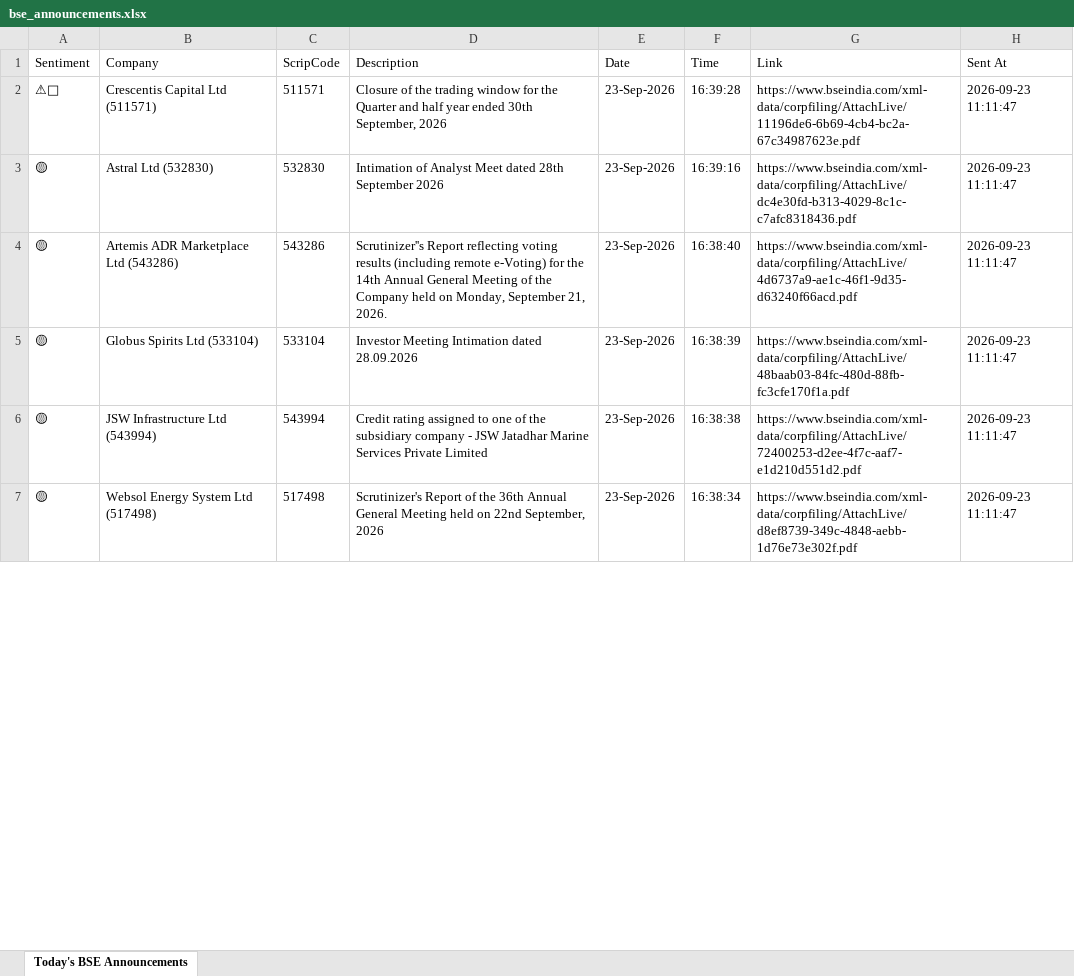
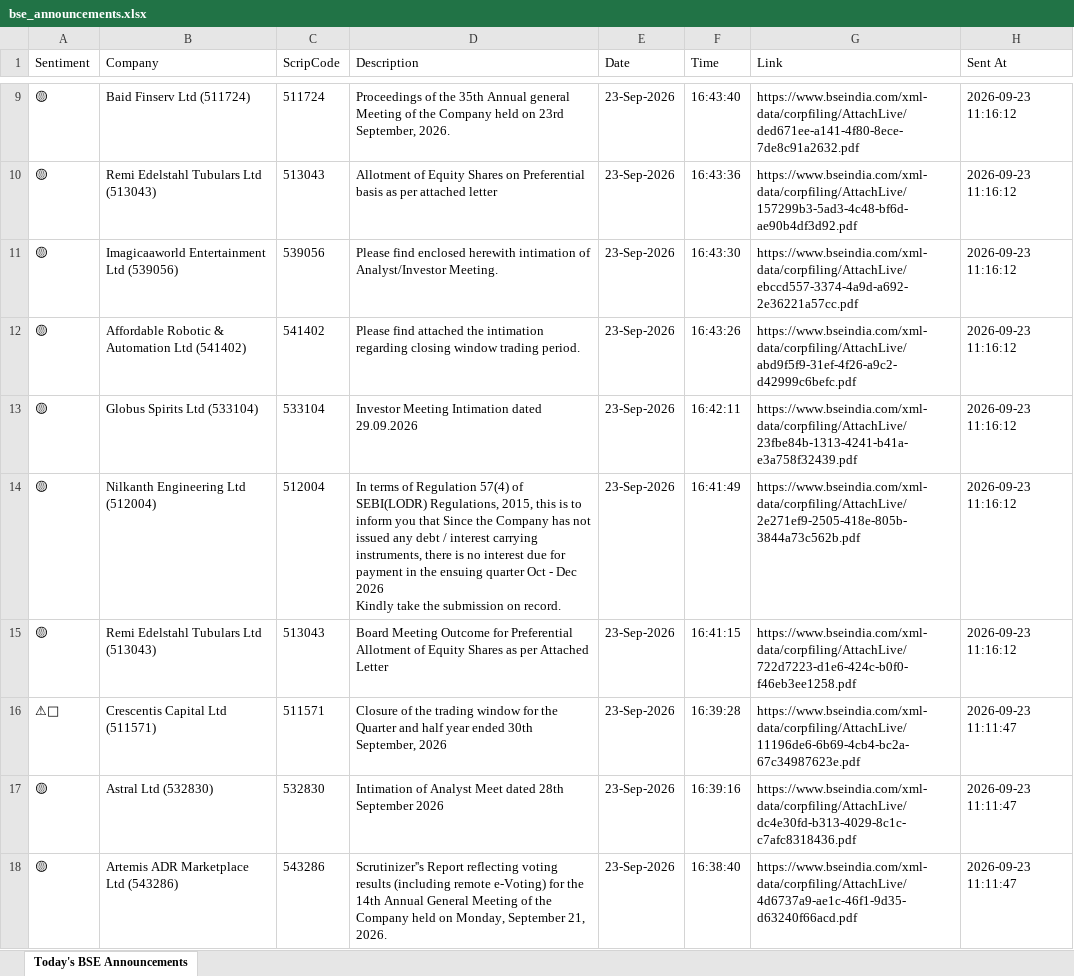
Before and after one commit to divy008/Levnse, an Excel workbook: bse_announcements.xlsx, sheet Today's BSE Announcements, drawn as a sheet; only a part is shown, gaps mark what is left out; the shorter side is filled out with more unchanged rows; values as stored, in another font and other column widths than the file's, no borders; ↵ is a line break in a cell; the diff covers the shown part only; the diff names each change by its address in the sheet, - before the commit and + after, or states it on an @@ line.

```diff
--- a/bse_announcements.xlsx (sheet Today's BSE Announcements)
+++ b/bse_announcements.xlsx (sheet Today's BSE Announcements)
+row 9: 🟡 | Baid Finserv Ltd (511724) | 511724 | Proceedings of the 35th Annual general Meeting of the Company held on 23rd September, 2026. | 23-Sep-2026 | 16:43:40 | https://www.bseindia.com/xml-data/corpfiling/AttachLive/ded671ee-a141-4f80-8ece-7de8c91a2632.pdf | 2026-09-23 11:16:12
+row 10: 🟡 | Remi Edelstahl Tubulars Ltd (513043) | 513043 | Allotment of Equity Shares on Preferential basis as per attached letter | 23-Sep-2026 | 16:43:36 | https://www.bseindia.com/xml-data/corpfiling/AttachLive/157299b3-5ad3-4c48-bf6d-ae90b4df3d92.pdf | 2026-09-23 11:16:12
+row 11: 🟡 | Imagicaaworld Entertainment Ltd (539056) | 539056 | Please find enclosed herewith intimation of Analyst/Investor Meeting. | 23-Sep-2026 | 16:43:30 | https://www.bseindia.com/xml-data/corpfiling/AttachLive/ebccd557-3374-4a9d-a692-2e36221a57cc.pdf | 2026-09-23 11:16:12
+row 12: 🟡 | Affordable Robotic & Automation Ltd (541402) | 541402 | Please find attached the intimation regarding closing window trading period. | 23-Sep-2026 | 16:43:26 | https://www.bseindia.com/xml-data/corpfiling/AttachLive/abd9f5f9-31ef-4f26-a9c2-d42999c6befc.pdf | 2026-09-23 11:16:12
+row 13: 🟡 | Globus Spirits Ltd (533104) | 533104 | Investor Meeting Intimation dated 29.09.2026 | 23-Sep-2026 | 16:42:11 | https://www.bseindia.com/xml-data/corpfiling/AttachLive/23fbe84b-1313-4241-b41a-e3a758f32439.pdf | 2026-09-23 11:16:12
+row 14: 🟡 | Nilkanth Engineering Ltd (512004) | 512004 | In terms of Regulation 57(4) of SEBI(LODR) Regulations, 2015, this is to inform you that Since the Company has not issued any debt / interest carrying instruments, there is no interest due for payment in the ensuing quarter Oct - Dec 2026 ↵ Kindly take the submission on record. | 23-Sep-2026 | 16:41:49 | https://www.bseindia.com/xml-data/corpfiling/AttachLive/2e271ef9-2505-418e-805b-3844a73c562b.pdf | 2026-09-23 11:16:12
+row 15: 🟡 | Remi Edelstahl Tubulars Ltd (513043) | 513043 | Board Meeting Outcome for Preferential Allotment of Equity Shares as per Attached Letter | 23-Sep-2026 | 16:41:15 | https://www.bseindia.com/xml-data/corpfiling/AttachLive/722d7223-d1e6-424c-b0f0-f46eb3ee1258.pdf | 2026-09-23 11:16:12
```
Also changed, not shown: 7 added rows and 14 removed rows elsewhere in this sheet, announcements.xlsx, 6 other files.
